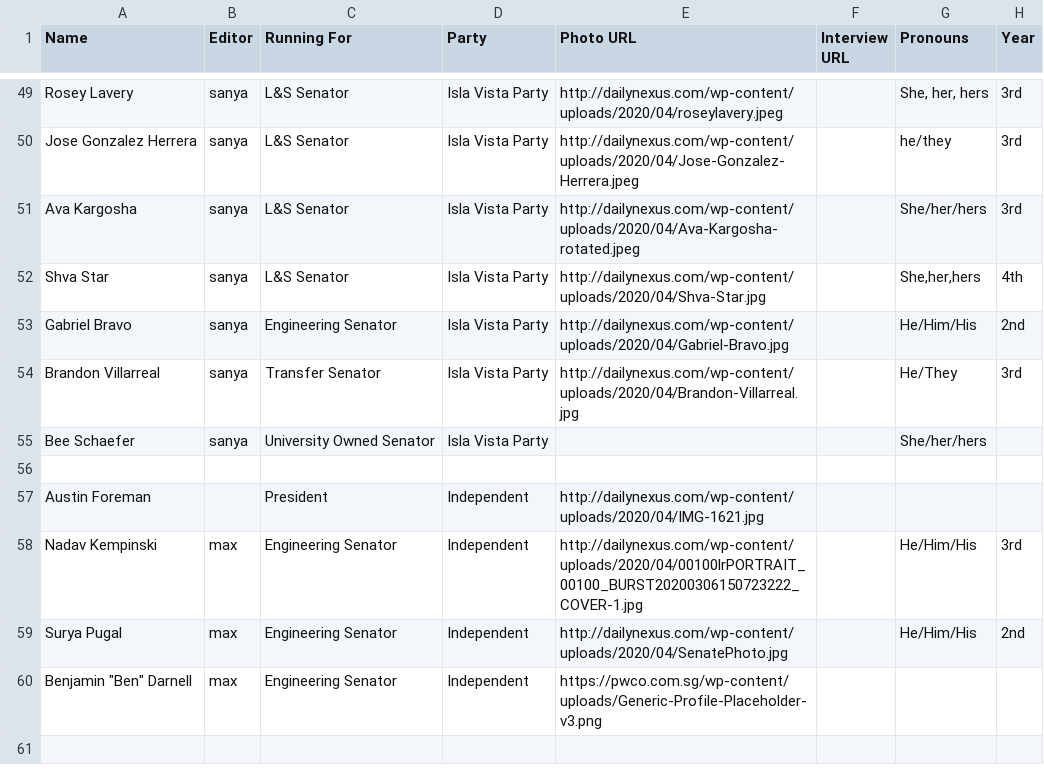
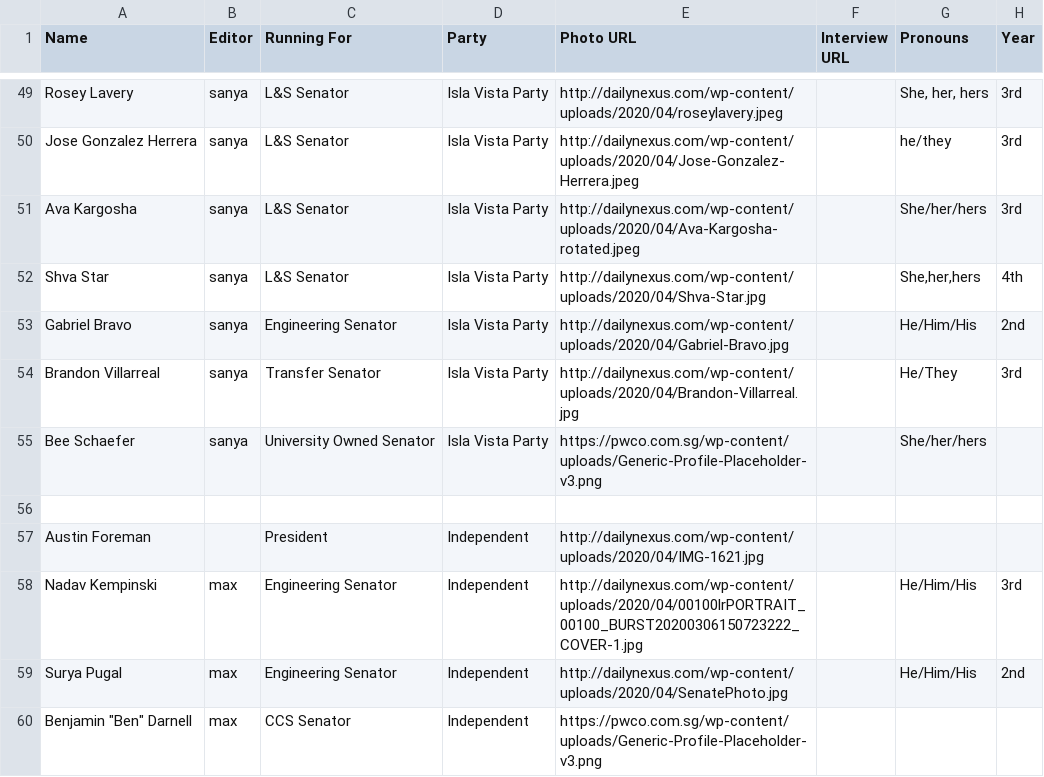
Before and after one commit to dailynexus/as-elections, a CSV file: src/data/candidates.csv, drawn as a sheet; only a part is shown, gaps mark what is left out; the diff names each change by its address in the sheet, - before the commit and + after, or states it on an @@ line.

Commit message:
Move Ben Darnell to CCS senator

```diff
--- a/src/data/candidates.csv
+++ b/src/data/candidates.csv
-E55 (Photo URL): (empty)
+E55 (Photo URL): https://pwco.com.sg/wp-content/uploads/Generic-Profile-Placeholder-v3.png
-C60 (Running For): Engineering Senator
+C60 (Running For): CCS Senator
```
